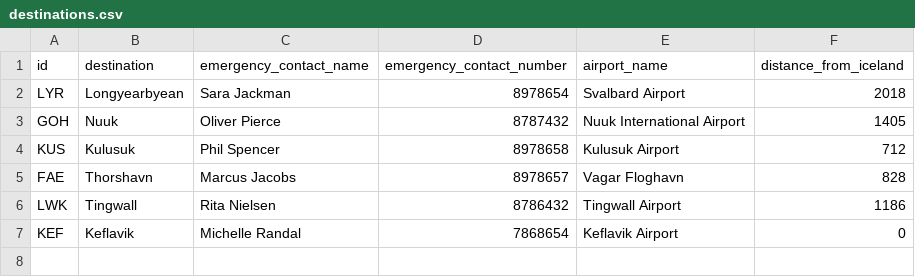
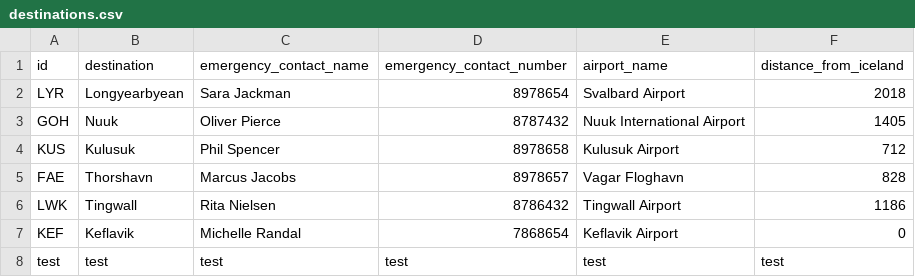
Before and after one commit to LarusThor/NaN-Air-Verklegt-1, a CSV file: files/destinations.csv, drawn as a sheet; the diff names each change by its address in the sheet, - before the commit and + after, or states it on an @@ line.

Commit message:
add destinations

```diff
--- a/files/destinations.csv
+++ b/files/destinations.csv
+row 8: test | test | test | test | test | test
```
Also changed, not shown: 2 other files.
